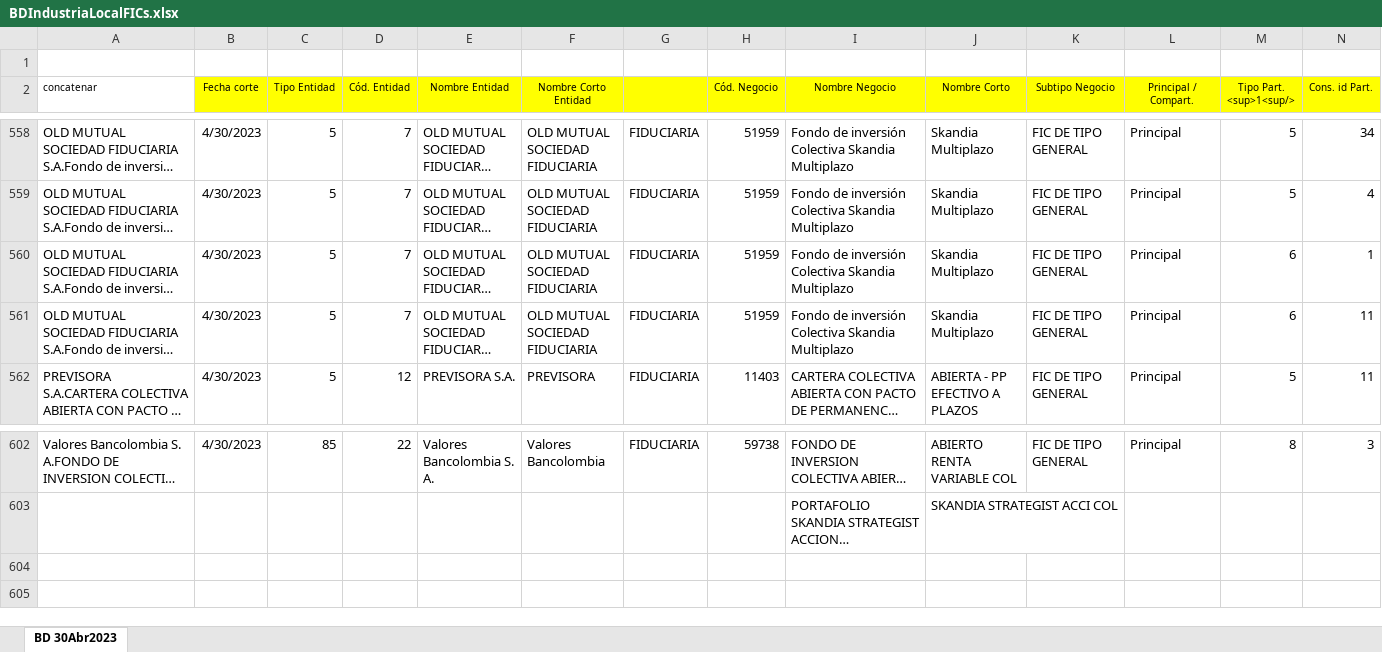
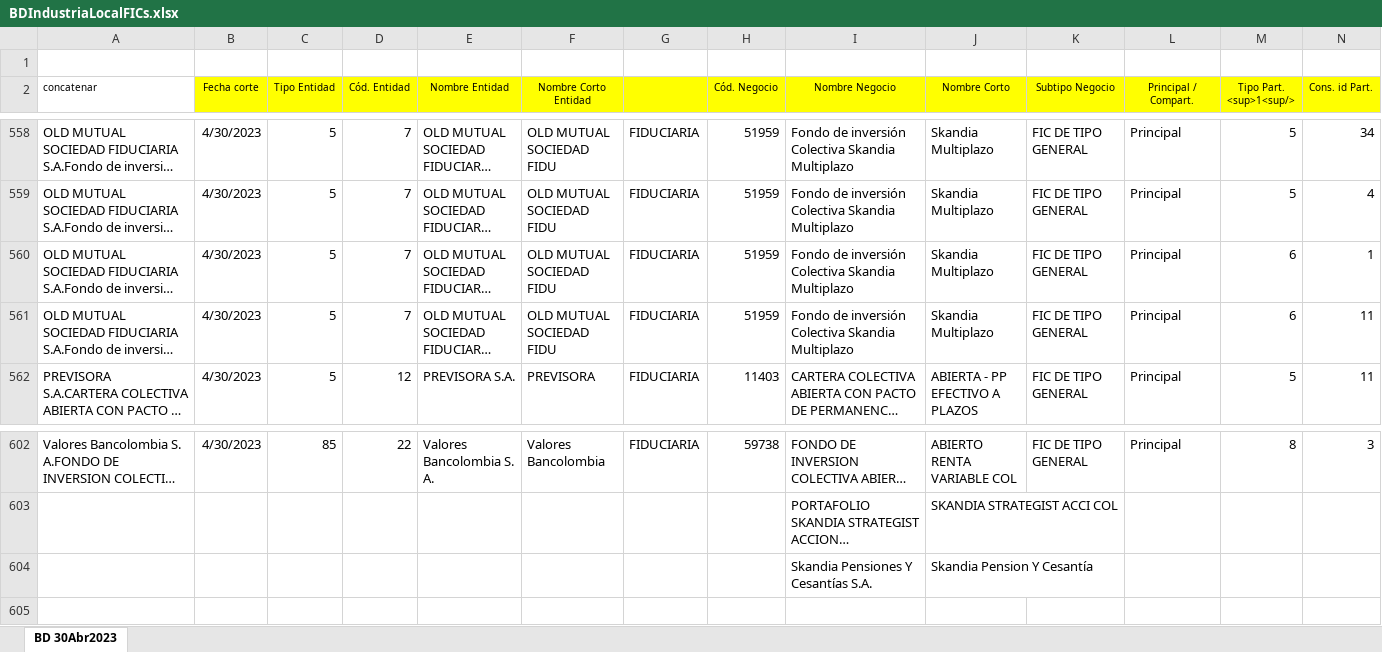
Before and after one commit to pJulianV/FICsAppStreamLit, an Excel workbook: BDIndustriaLocalFICs.xlsx, sheet BD 30Abr2023, drawn as a sheet; only a part is shown, gaps mark what is left out; long unchanged cells end in …; values as stored, in another font and other column widths than the file's, no borders; conditional formats not drawn; rows hold the shown columns only; the diff covers the shown part only; the diff names each change by its address in the sheet, - before the commit and + after, or states it on an @@ line.

Commit message:
Pension y Cesantia

```diff
--- a/BDIndustriaLocalFICs.xlsx (sheet BD 30Abr2023)
+++ b/BDIndustriaLocalFICs.xlsx (sheet BD 30Abr2023)
-F558:F561 (Nombre Corto Entidad): OLD MUTUAL SOCIEDAD FIDUCIARIA
+F558:F561 (Nombre Corto Entidad): OLD MUTUAL SOCIEDAD FIDU
-row 604: (empty)
+row 604:  |  |  |  |  |  |  |  | Skandia Pensiones Y Cesantías S.A. | Skandia Pension Y Cesantía
```
Also changed, not shown: 26 edited cells elsewhere in this sheet, charts or pictures.
